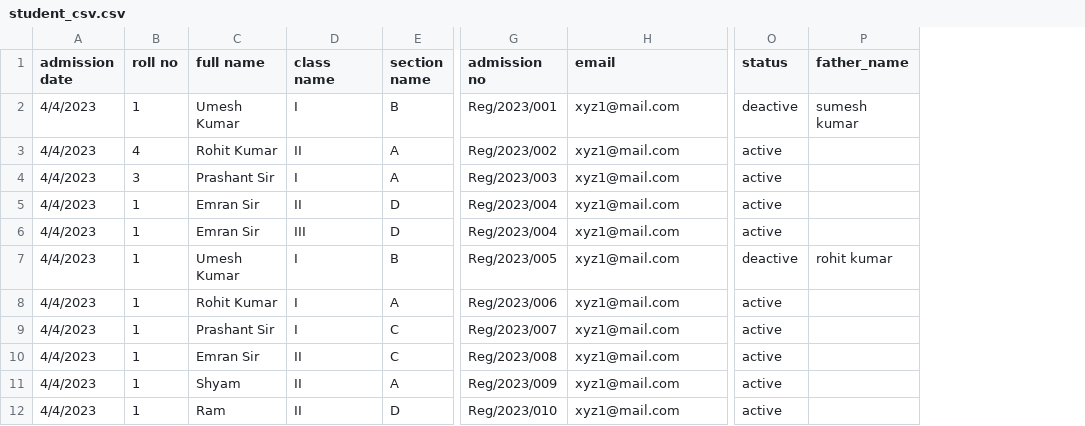
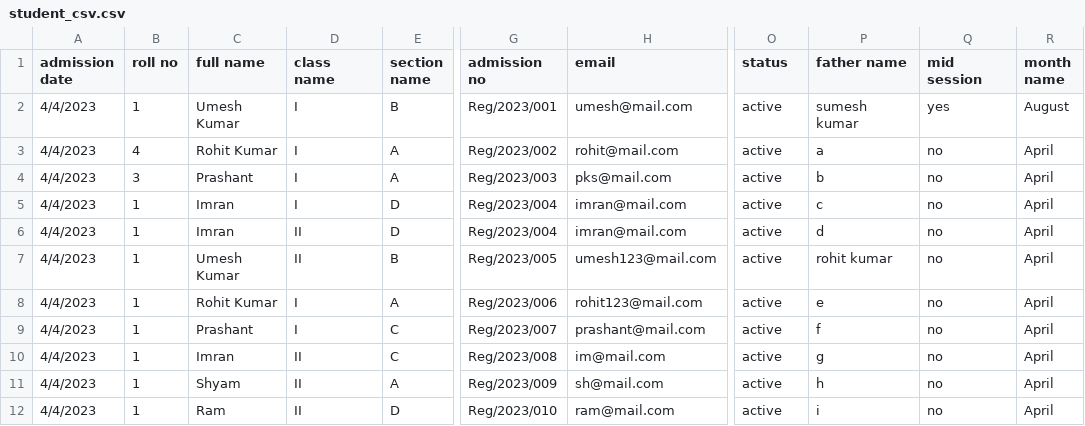
Before and after one commit to lakshmi3189/fee-module, a CSV file: public/uploads/student_csv.csv, drawn as a sheet; only a part is shown, gaps mark what is left out; the diff names each change by its address in the sheet, - before the commit and + after, or states it on an @@ line.

```diff
--- a/public/uploads/student_csv.csv
+++ b/public/uploads/student_csv.csv
+column Q (mid session), rows 2-12: yes | no | no | no | no | no | no | no | no | no | no
+column R (month name), rows 2-12: August | April | April | April | April | April | April | April | April | April | April
-P1: father_name
+P1: father name
-H2 (email): xyz1@mail.com
+H2 (email): umesh@mail.com
-O2 (status): deactive
+O2 (status): active
-D3 (class name): II
+D3 (class name): I
-H3 (email): xyz1@mail.com
+H3 (email): rohit@mail.com
-P3 (father name): (empty)
+P3 (father name): a
-C4 (full name): Prashant Sir
+C4 (full name): Prashant
-H4 (email): xyz1@mail.com
+H4 (email): pks@mail.com
-P4 (father name): (empty)
+P4 (father name): b
-C5:C6 (full name): Emran Sir
+C5:C6 (full name): Imran
-D5 (class name): II
+D5 (class name): I
-H5:H6 (email): xyz1@mail.com
+H5:H6 (email): imran@mail.com
-P5 (father name): (empty)
+P5 (father name): c
-D6 (class name): III
+D6 (class name): II
-P6 (father name): (empty)
+P6 (father name): d
-D7 (class name): I
+D7 (class name): II
-H7 (email): xyz1@mail.com
+H7 (email): umesh123@mail.com
-O7 (status): deactive
+O7 (status): active
-H8 (email): xyz1@mail.com
+H8 (email): rohit123@mail.com
-P8 (father name): (empty)
+P8 (father name): e
-C9 (full name): Prashant Sir
+C9 (full name): Prashant
-H9 (email): xyz1@mail.com
+H9 (email): prashant@mail.com
-P9 (father name): (empty)
+P9 (father name): f
-C10 (full name): Emran Sir
+C10 (full name): Imran
-H10 (email): xyz1@mail.com
+H10 (email): im@mail.com
-P10 (father name): (empty)
+P10 (father name): g
-H11 (email): xyz1@mail.com
+H11 (email): sh@mail.com
-P11 (father name): (empty)
+P11 (father name): h
-H12 (email): xyz1@mail.com
+H12 (email): ram@mail.com
-P12 (father name): (empty)
+P12 (father name): i
```
Also changed, not shown: 9 other files.
